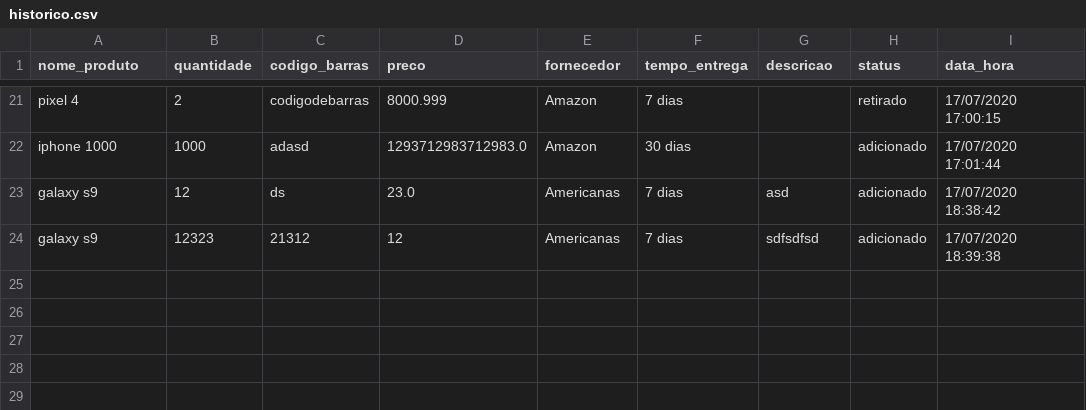
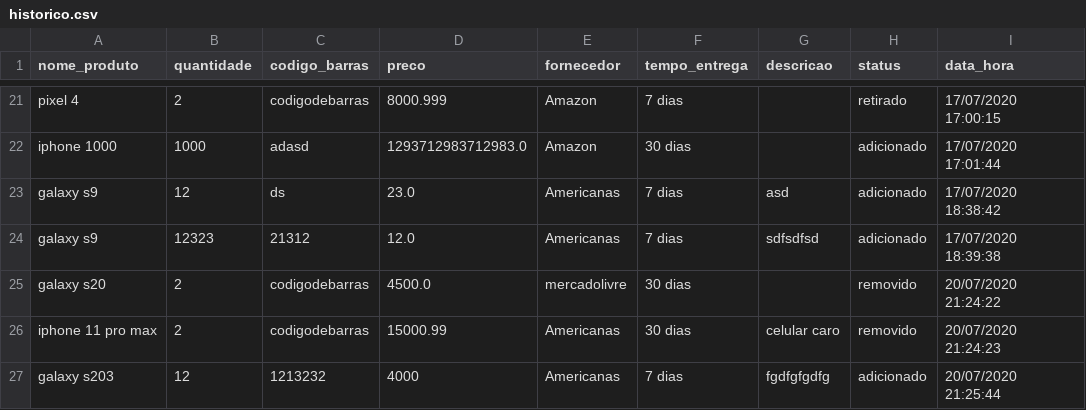
Before and after one commit to iranbrg/mi-controla, a CSV file: backend/static/pd/historico.csv, drawn as a sheet; only a part is shown, gaps mark what is left out.

```diff
--- a/backend/static/pd/historico.csv
+++ b/backend/static/pd/historico.csv
@@ -23,2 +23,5 @@ iphone 1000,1000,adasd,1293712983712983.0,Amazon,30 dias, ,adicionado,17/07/2020
  galaxy s9,12,ds,23.0,Americanas,7 dias, asd,adicionado,17/07/2020 18:38:42
- galaxy s9,12323,21312,12,Americanas,7 dias, sdfsdfsd,adicionado,17/07/2020 18:39:38
+ galaxy s9,12323,21312,12.0,Americanas,7 dias, sdfsdfsd,adicionado,17/07/2020 18:39:38
+galaxy s20,2,codigodebarras,4500.0,mercadolivre,30 dias, ,removido,20/07/2020 21:24:22
+iphone 11 pro max,2,codigodebarras,15000.99,Americanas,30 dias, celular caro,removido,20/07/2020 21:24:23
+galaxy s203,12,1213232,4000,Americanas,7 dias, fgdfgfgdfg,adicionado,20/07/2020 21:25:44
```
Also changed, not shown: 6 other files.
